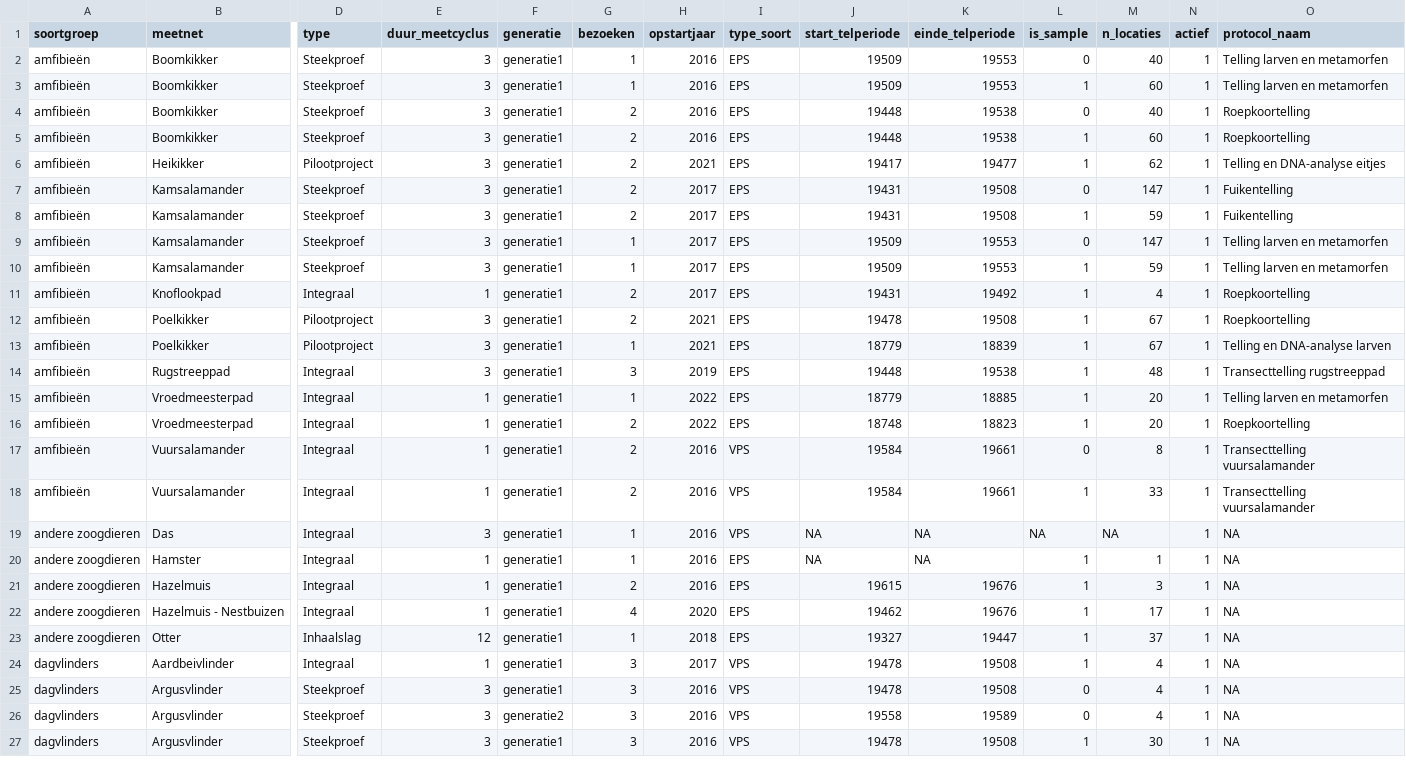
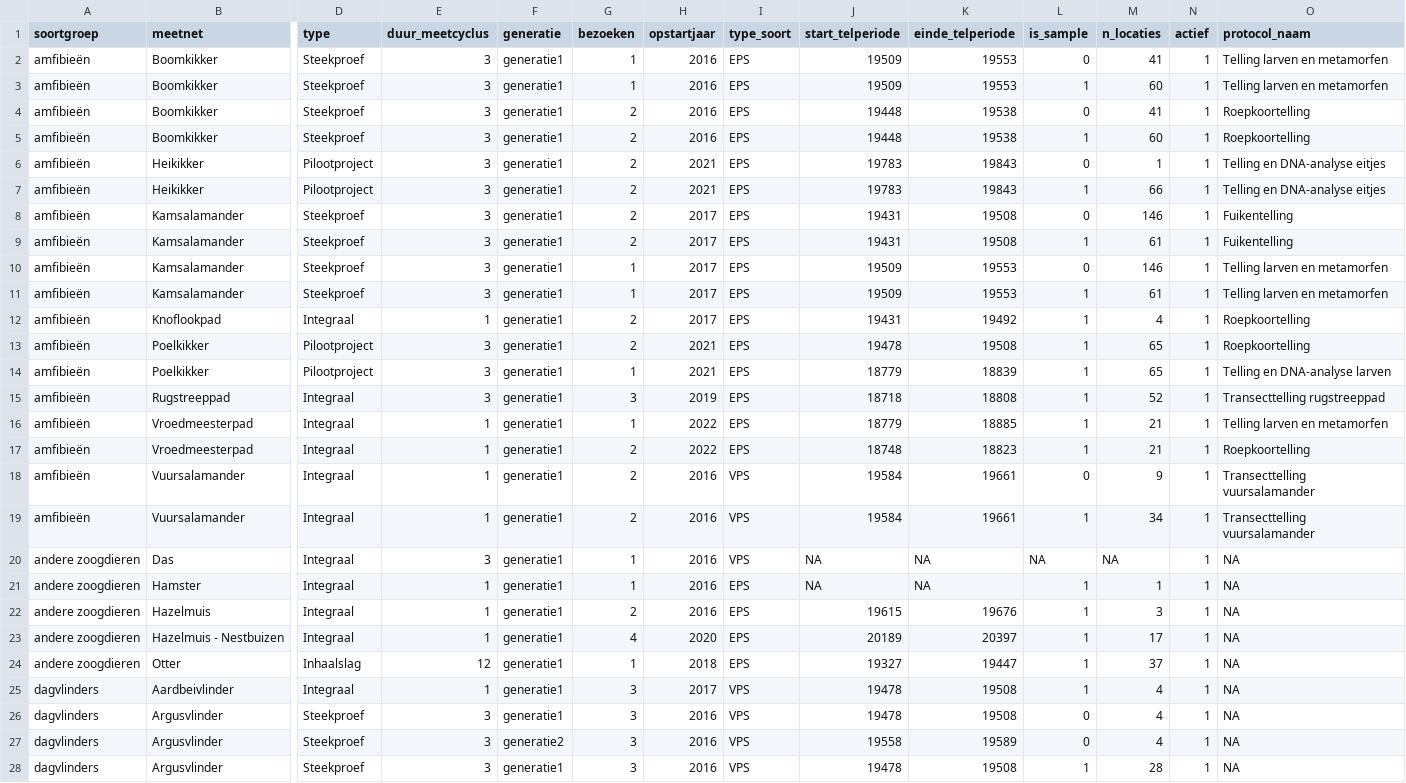
Before and after one commit to inbo/soortenmeetnetten-queries, a TSV file: metadata/meetnetkarakteristieken.tsv, drawn as a sheet; only a part is shown, gaps mark what is left out; addresses are those after the commit; rows hold the shown columns only; the diff covers the shown part only; the diff names each change by its address in the sheet, - before the commit and + after, or states it on an @@ line.

```diff
--- a/metadata/meetnetkarakteristieken.tsv
+++ b/metadata/meetnetkarakteristieken.tsv
-M2 (n_locaties): 40
+M2 (n_locaties): 41
-M4 (n_locaties): 40
+M4 (n_locaties): 41
+row 6: amfibieën | Heikikker | Pilootproject | 3 | generatie1 | 2 | 2021 | EPS | 19783 | 19843 | 0 | 1 | 1 | Telling en DNA-analyse eitjes
-J7 (start_telperiode): 19417
+J7 (start_telperiode): 19783
-K7 (einde_telperiode): 19477
+K7 (einde_telperiode): 19843
-M7 (n_locaties): 62
+M7 (n_locaties): 66
-M8 (n_locaties): 147
+M8 (n_locaties): 146
-M9 (n_locaties): 59
+M9 (n_locaties): 61
-M10 (n_locaties): 147
+M10 (n_locaties): 146
-M11 (n_locaties): 59
+M11 (n_locaties): 61
-M13:M14 (n_locaties): 67
+M13:M14 (n_locaties): 65
-J15 (start_telperiode): 19448
+J15 (start_telperiode): 18718
-K15 (einde_telperiode): 19538
+K15 (einde_telperiode): 18808
-M15 (n_locaties): 48
+M15 (n_locaties): 52
-M16:M17 (n_locaties): 20
+M16:M17 (n_locaties): 21
-M18 (n_locaties): 8
+M18 (n_locaties): 9
-M19 (n_locaties): 33
+M19 (n_locaties): 34
-J23 (start_telperiode): 19462
+J23 (start_telperiode): 20189
-K23 (einde_telperiode): 19676
+K23 (einde_telperiode): 20397
-M28 (n_locaties): 30
+M28 (n_locaties): 28
```
Also changed, not shown: 4 added rows, 2 removed rows and 63 edited cells elsewhere in this file, metadata/meetnetkarakteristieken.csv, 1 other file.
